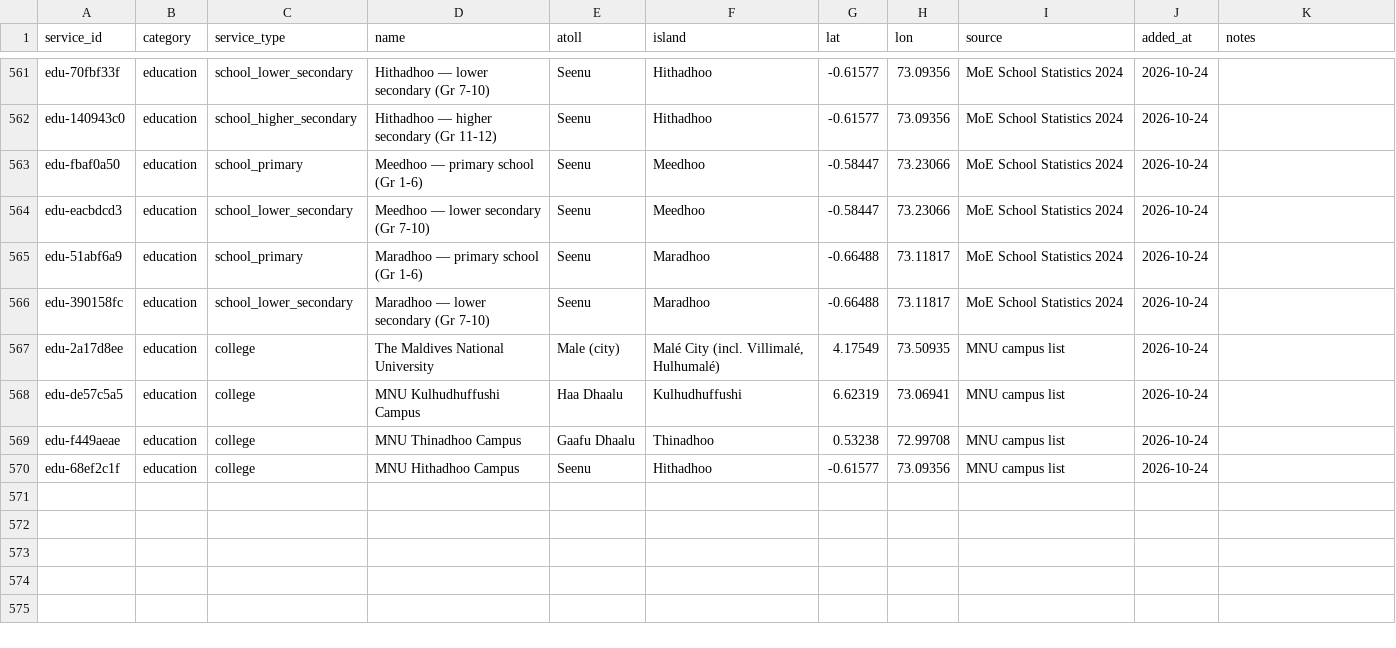
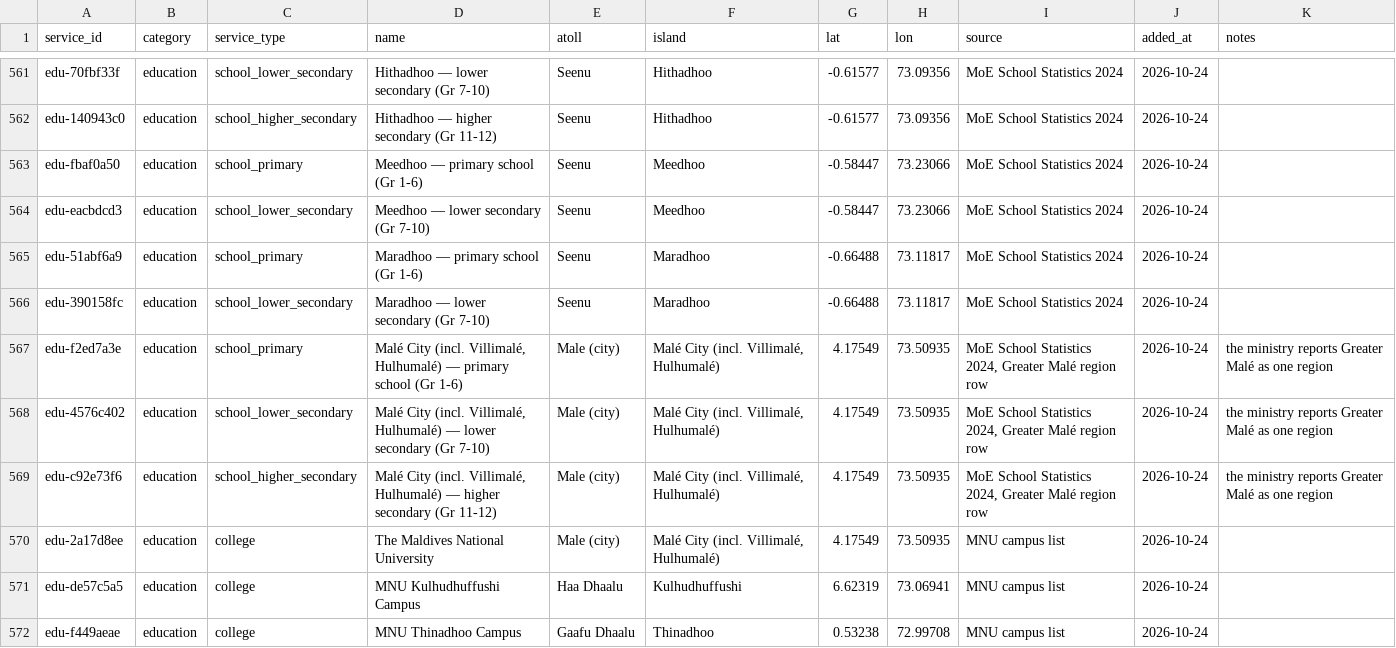
Before and after one commit to iyadhali/dotothon, a CSV file: data/services.csv, drawn as a sheet; only a part is shown, gaps mark what is left out; the shorter side is filled out with more unchanged rows.

```diff
--- a/data/services.csv
+++ b/data/services.csv
@@ -566,2 +566,5 @@ edu-51abf6a9,education,school_primary,Maradhoo — primary school (Gr 1-6),Seenu
 edu-390158fc,education,school_lower_secondary,Maradhoo — lower secondary (Gr 7-10),Seenu,Maradhoo,-0.66488,73.11817,MoE School Statistics 2024,2026-10-24,
+edu-f2ed7a3e,education,school_primary,"Malé City (incl. Villimalé, Hulhumalé) — primary school (Gr 1-6)",Male (city),"Malé City (incl. Villimalé, Hulhumalé)",4.17549,73.50935,"MoE School Statistics 2024, Greater Malé region row",2026-10-24,the ministry reports Greater Malé as one region
+edu-4576c402,education,school_lower_secondary,"Malé City (incl. Villimalé, Hulhumalé) — lower secondary (Gr 7-10)",Male (city),"Malé City (incl. Villimalé, Hulhumalé)",4.17549,73.50935,"MoE School Statistics 2024, Greater Malé region row",2026-10-24,the ministry reports Greater Malé as one region
+edu-c92e73f6,education,school_higher_secondary,"Malé City (incl. Villimalé, Hulhumalé) — higher secondary (Gr 11-12)",Male (city),"Malé City (incl. Villimalé, Hulhumalé)",4.17549,73.50935,"MoE School Statistics 2024, Greater Malé region row",2026-10-24,the ministry reports Greater Malé as one region
 edu-2a17d8ee,education,college,The Maldives National University,Male (city),"Malé City (incl. Villimalé, Hulhumalé)",4.17549,73.50935,MNU campus list,2026-10-24,
```
Also changed, not shown: data/derived/service_access.csv, data/derived/service_summary.csv, 8 other files.
